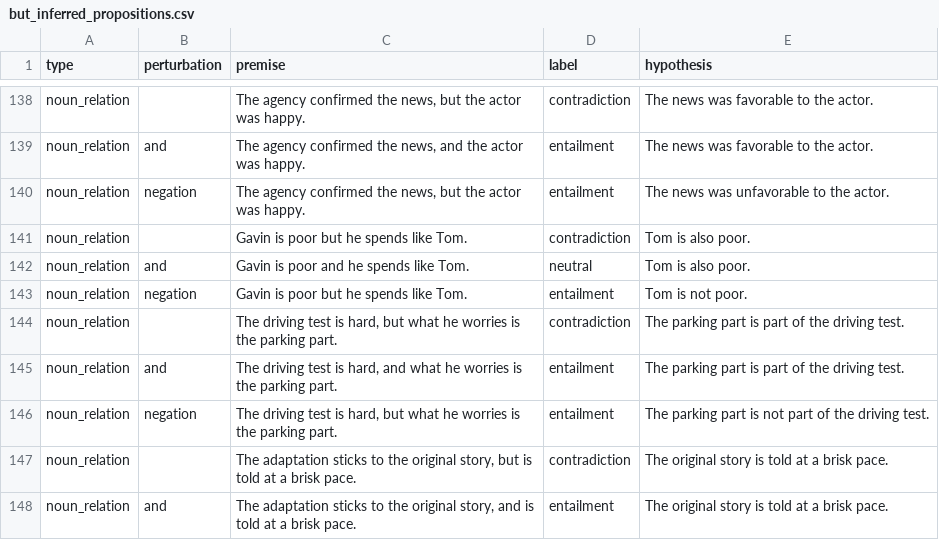
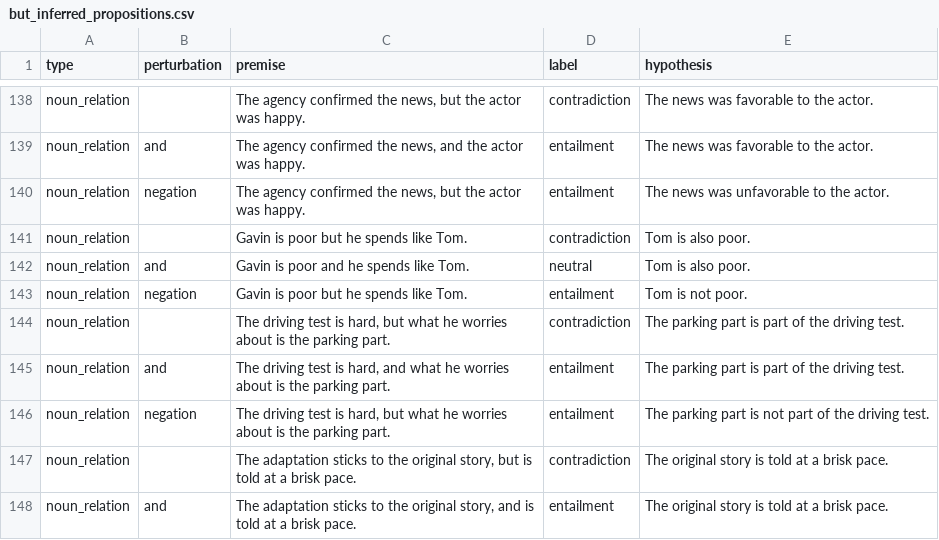
Before and after one commit to rod-ycli/but-inferred-propositions, a CSV file: but_inferred_propositions.csv, drawn as a sheet; only a part is shown, gaps mark what is left out; the diff covers the shown part only.

```diff
--- a/but_inferred_propositions.csv
+++ b/but_inferred_propositions.csv
@@ -143,5 +143,5 @@ noun_relation;and;Gavin is poor and he spends like Tom.;neutral;Tom is also poor
 noun_relation;negation;Gavin is poor but he spends like Tom.;entailment;Tom is not poor.
-noun_relation;;The driving test is hard, but what he worries is the parking part.;contradiction;The parking part is part of the driving test.
-noun_relation;and;The driving test is hard, and what he worries is the parking part.;entailment;The parking part is part of the driving test.
-noun_relation;negation;The driving test is hard, but what he worries is the parking part.;entailment;The parking part is not part of the driving test.
+noun_relation;;The driving test is hard, but what he worries about is the parking part.;contradiction;The parking part is part of the driving test.
+noun_relation;and;The driving test is hard, and what he worries about is the parking part.;entailment;The parking part is part of the driving test.
+noun_relation;negation;The driving test is hard, but what he worries about is the parking part.;entailment;The parking part is not part of the driving test.
 noun_relation;;The adaptation sticks to the original story, but is told at a brisk pace.;contradiction;The original story is told at a brisk pace.
```
Also changed, not shown: 58 edited cells elsewhere in this file.
